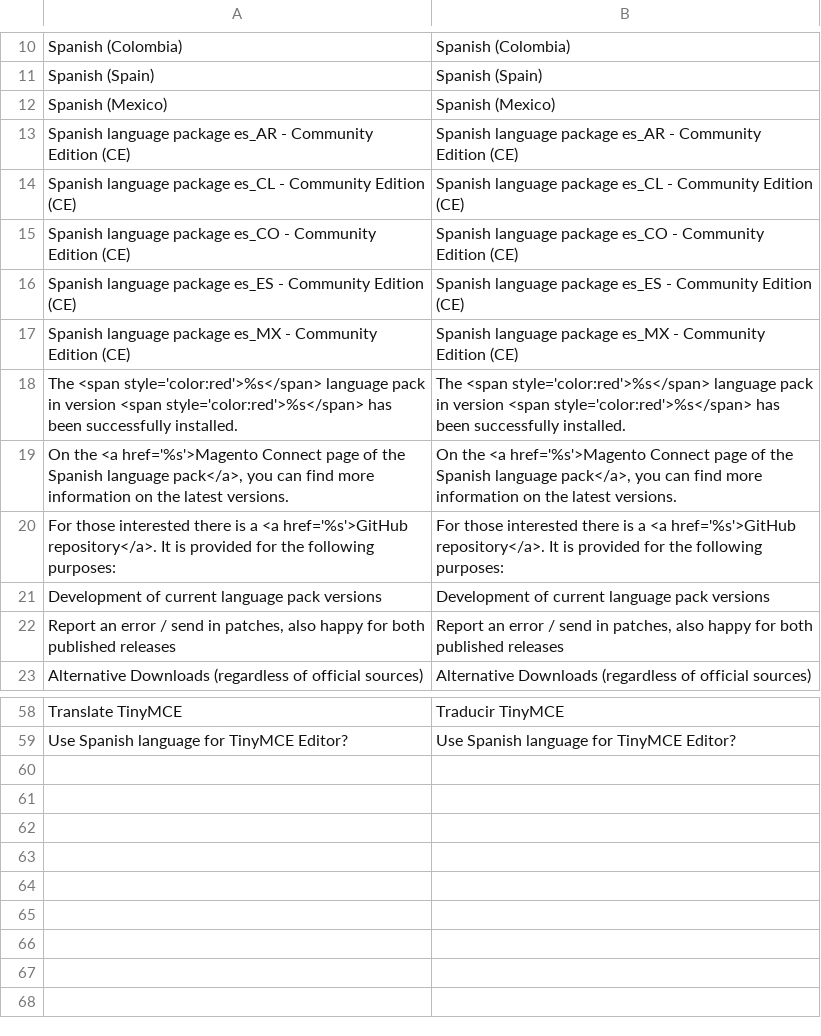
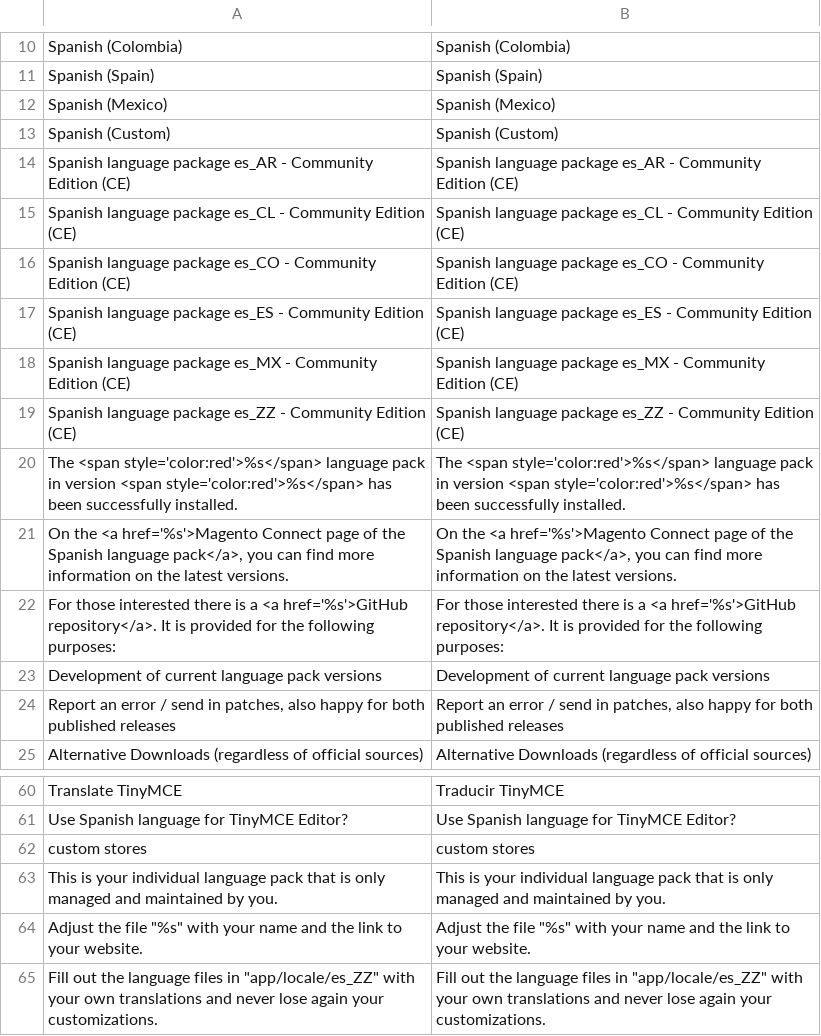
Before and after one commit to MaWoScha/German_LocalePack_es_ES, a CSV file: app/locale/en_US/German_LocaleEs.csv, drawn as a sheet; only a part is shown, gaps mark what is left out; the diff names each change by its address in the sheet, - before the commit and + after, or states it on an @@ line.

```diff
--- a/app/locale/en_US/German_LocaleEs.csv
+++ b/app/locale/en_US/German_LocaleEs.csv
+row 13: Spanish (Custom) | Spanish (Custom)
+row 19: Spanish language package es_ZZ - Community Edition (CE) | Spanish language package es_ZZ - Community Edition (CE)
+row 62: custom stores | custom stores
+row 63: This is your individual language pack that is only managed and maintained by you. | This is your individual language pack that is only managed and maintained by you.
+row 64: Adjust the file "%s" with your name and the link to your website. | Adjust the file "%s" with your name and the link to your website.
+row 65: Fill out the language files in "app/locale/es_ZZ" with your own translations and never lose again your customizations. | Fill out the language files in "app/locale/es_ZZ" with your own translations and never lose again your customizations.
```
Also changed, not shown: app/locale/de_DE/German_LocaleEs.csv, app/locale/es_ES/German_LocaleEs.csv, 37 other files.
